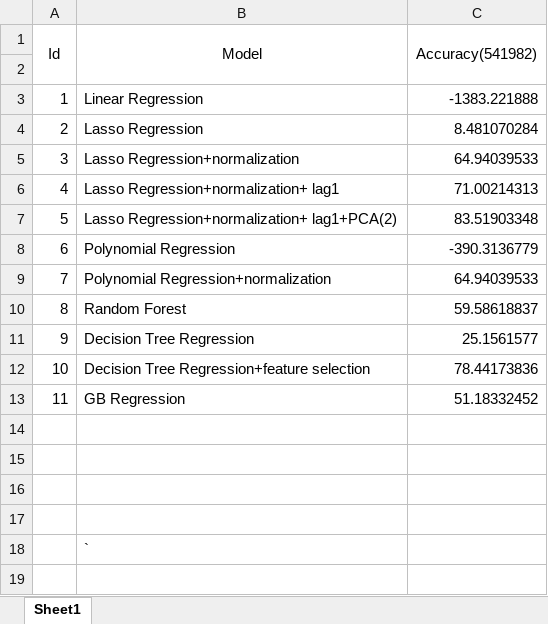
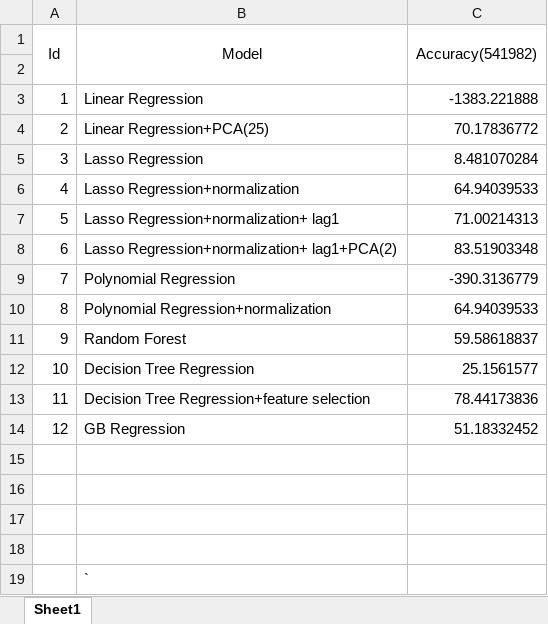
Before and after one commit to czhang91/6882-data-mining, an Excel workbook: 541982.xlsx, sheet Sheet1, drawn as a sheet; values as stored, in another font and other column widths than the file's, no borders; addresses are those after the commit; the diff names each change by its address in the sheet, - before the commit and + after, or states it on an @@ line.

```diff
--- a/541982.xlsx (sheet Sheet1)
+++ b/541982.xlsx (sheet Sheet1)
+row 4: 2 | Linear Regression+PCA(25) | 70.17836772
@@ column A (Id) renumbered between rows 5 and 14 @@
```
Also changed, not shown: 41108.xlsx, 542236.xlsx, 6 other files.
